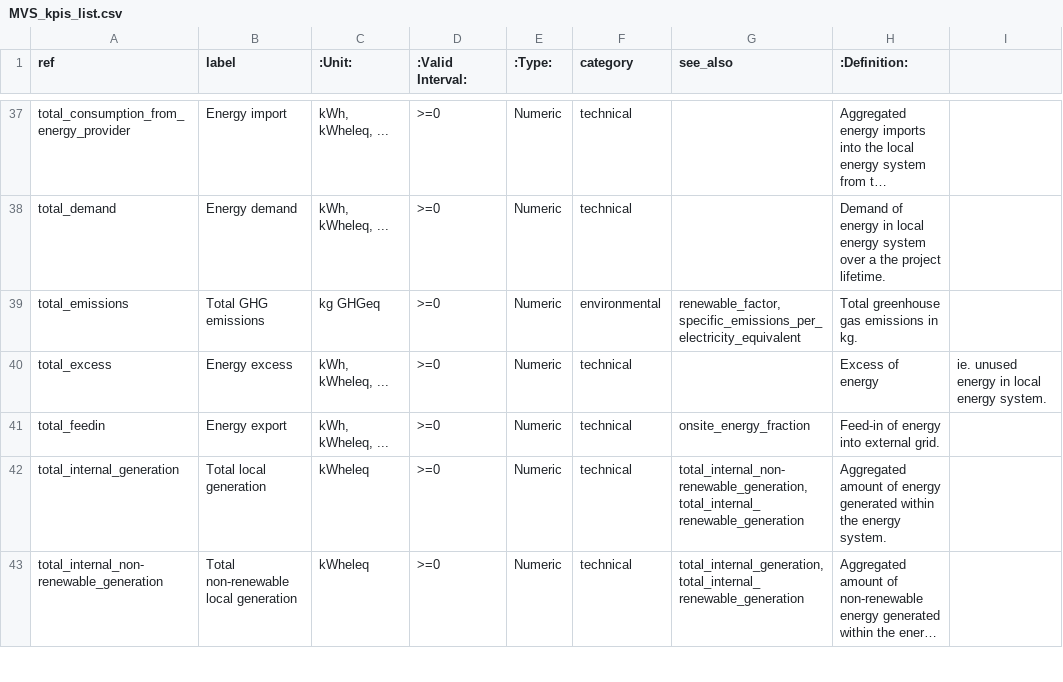
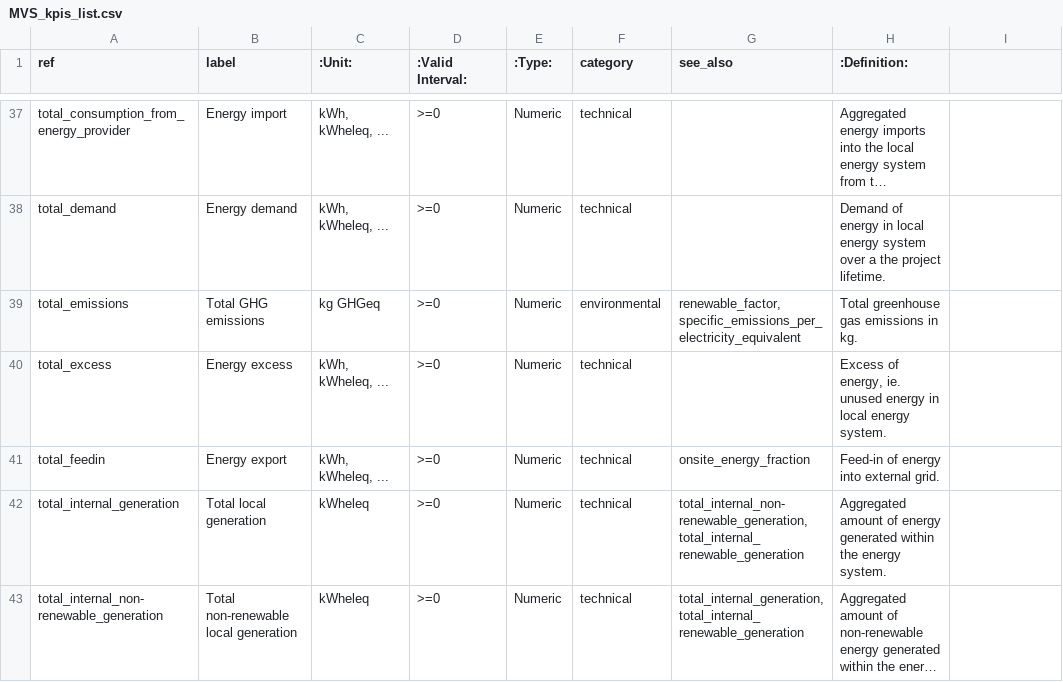
Before and after one commit to rl-institut/multi-vector-simulator, a CSV file: docs/MVS_kpis_list.csv, drawn as a sheet; only a part is shown, gaps mark what is left out; long unchanged cells end in ….

Commit message:
Minor fix

```diff
--- a/docs/MVS_kpis_list.csv
+++ b/docs/MVS_kpis_list.csv
@@ -39,3 +39,3 @@ total_demand,Energy demand,"kWh, kWheleq, ...",>=0,Numeric,technical,,Demand of
 total_emissions,Total GHG emissions,kg GHGeq,>=0,Numeric,environmental,"renewable_factor, specific_emissions_per_electricity_equivalent",Total greenhouse gas emissions in kg.
-total_excess,Energy excess,"kWh, kWheleq, ...",>=0,Numeric,technical,,Excess of energy, ie. unused energy in local energy system.
+total_excess,Energy excess,"kWh, kWheleq, ...",>=0,Numeric,technical,,"Excess of energy, ie. unused energy in local energy system."
 total_feedin,Energy export,"kWh, kWheleq, ...",>=0,Numeric,technical,onsite_energy_fraction,Feed-in of energy into external grid.
```
